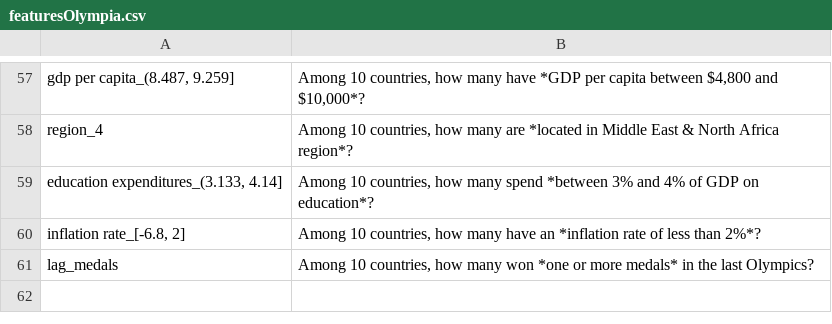
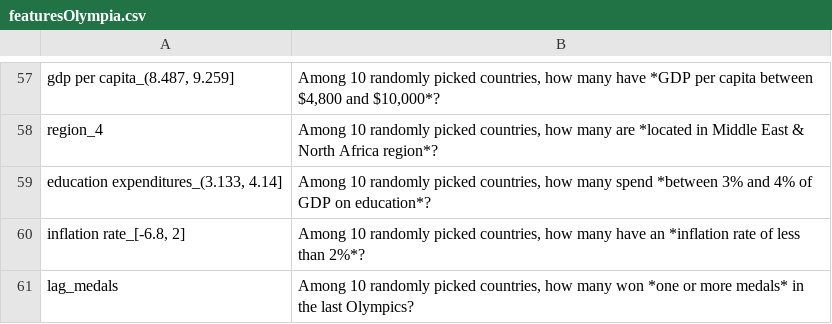
Before and after one commit to uzh/PPLib, a CSV file: example_data/featuresOlympia.csv, drawn as a sheet; only a part is shown, gaps mark what is left out; the diff covers the shown part only; the diff names each change by its address in the sheet, - before the commit and + after, or states it on an @@ line.

```diff
--- a/example_data/featuresOlympia.csv
+++ b/example_data/featuresOlympia.csv
-B57: Among 10 countries, how…
+B57: Among 10 randomly picked countries, how…
-B58: Among 10 countries, how…
+B58: Among 10 randomly picked countries, how…
-B59: Among 10 countries, how…
+B59: Among 10 randomly picked countries, how…
-B60: Among 10 countries, how…
+B60: Among 10 randomly picked countries, how…
-B61: Among 10 countries, how…
+B61: Among 10 randomly picked countries, how…
```
Also changed, not shown: 56 edited cells elsewhere in this file, 1 other file.
